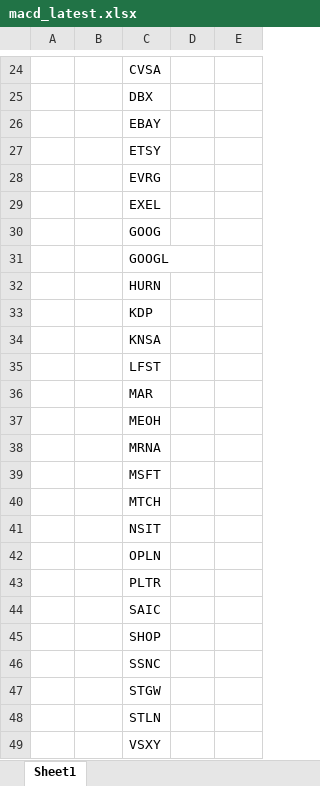
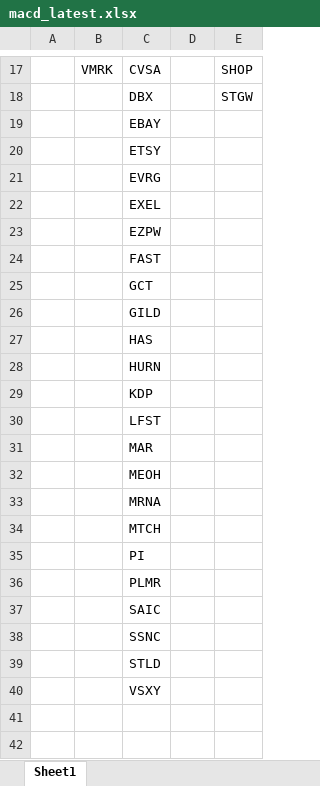
Before and after one commit to Kira11-ja/macd-scanner, an Excel workbook: results/macd_latest.xlsx, sheet Sheet1, drawn as a sheet; only a part is shown, gaps mark what is left out; values as stored, in another font and other column widths than the file's, no borders; removed rows and columns are numbered as before the commit, all else as after; the diff covers the shown part only; the diff names each change by its address in the sheet, - before the commit and + after, or states it on an @@ line.

```diff
--- a/results/macd_latest.xlsx (sheet Sheet1)
+++ b/results/macd_latest.xlsx (sheet Sheet1)
-B17: (empty)
+B17: VMRK
-E17: (empty)
+E17: SHOP
-E18: (empty)
+E18: STGW
-C23: GOOG
+C23: EZPW
-C24: GOOGL
+C24: FAST
+row 25:  |  | GCT
+row 26:  |  | GILD
+row 27:  |  | HAS
-row 34:  |  | KNSA
-row 39:  |  | MSFT
-C35: NSIT
+C35: PI
-C36: OPLN
+C36: PLMR
-row 43:  |  | PLTR
-row 45:  |  | SHOP
-C39: STGW
+C39: STLD
-row 48:  |  | STLN
```
Also changed, not shown: 7 removed rows and 26 edited cells elsewhere in this sheet, results/symbols_raw.xlsx, 1 other file.
